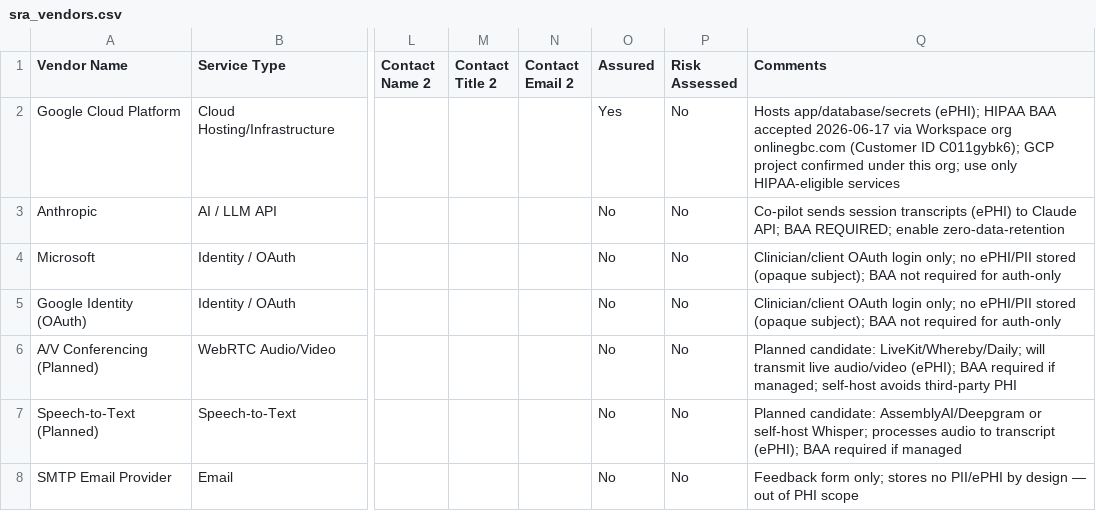
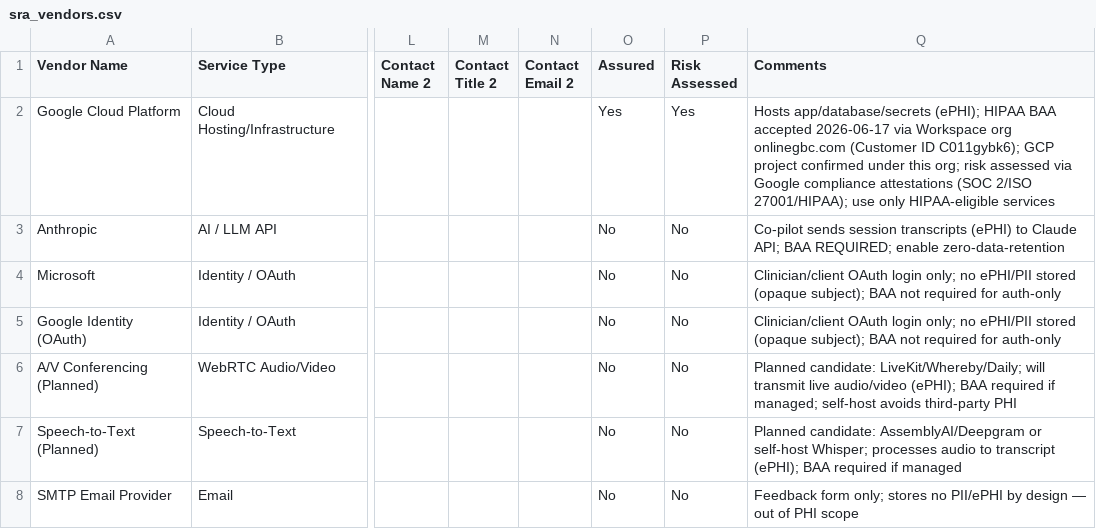
Before and after one commit to OnlineGBC/TogetherMindsAI, a CSV file: Compliance/sra_vendors.csv, drawn as a sheet; only a part is shown, gaps mark what is left out; the diff names each change by its address in the sheet, - before the commit and + after, or states it on an @@ line.

Commit message:
Vendor inventory: GCP Risks Assessed -> Yes
Mark Google Cloud Platform risk-assessed (via Google's SOC 2 / ISO 27001 /
HIPAA compliance attestations); GCP now Assured=Yes, Risk Assessed=Yes.

```diff
--- a/Compliance/sra_vendors.csv
+++ b/Compliance/sra_vendors.csv
-P2 (Risk Assessed): No
+P2 (Risk Assessed): Yes
-Q2 (Comments): …this org; use only…
+Q2 (Comments): …this org; risk assessed via Google compliance attestations (SOC 2/ISO 27001/HIPAA); use only…
```
